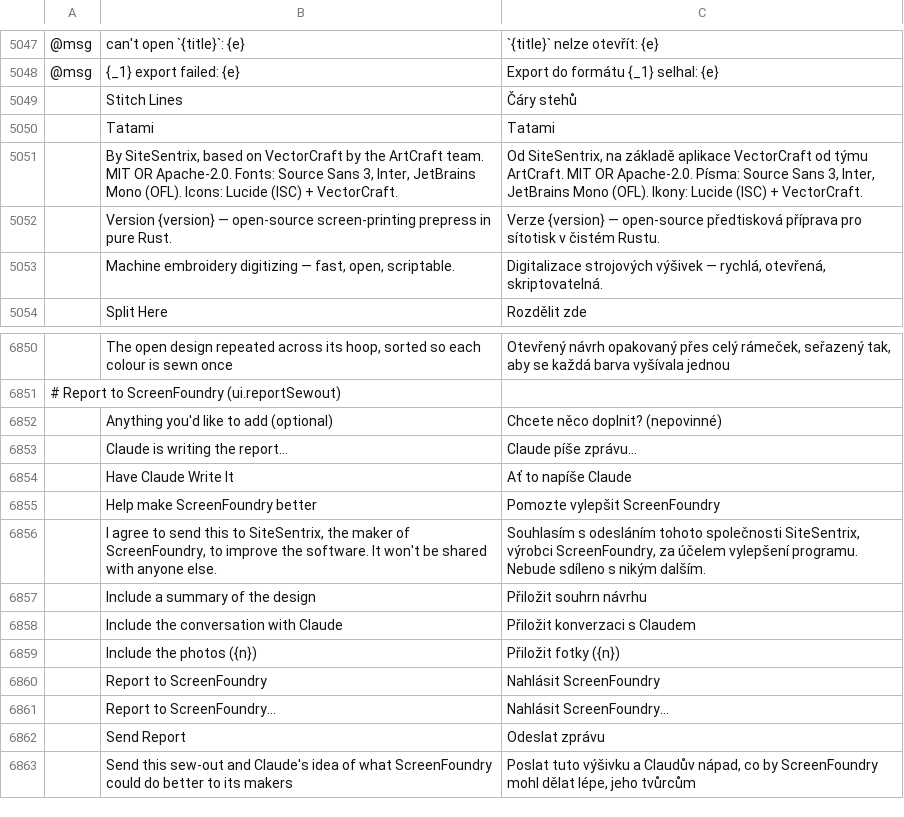
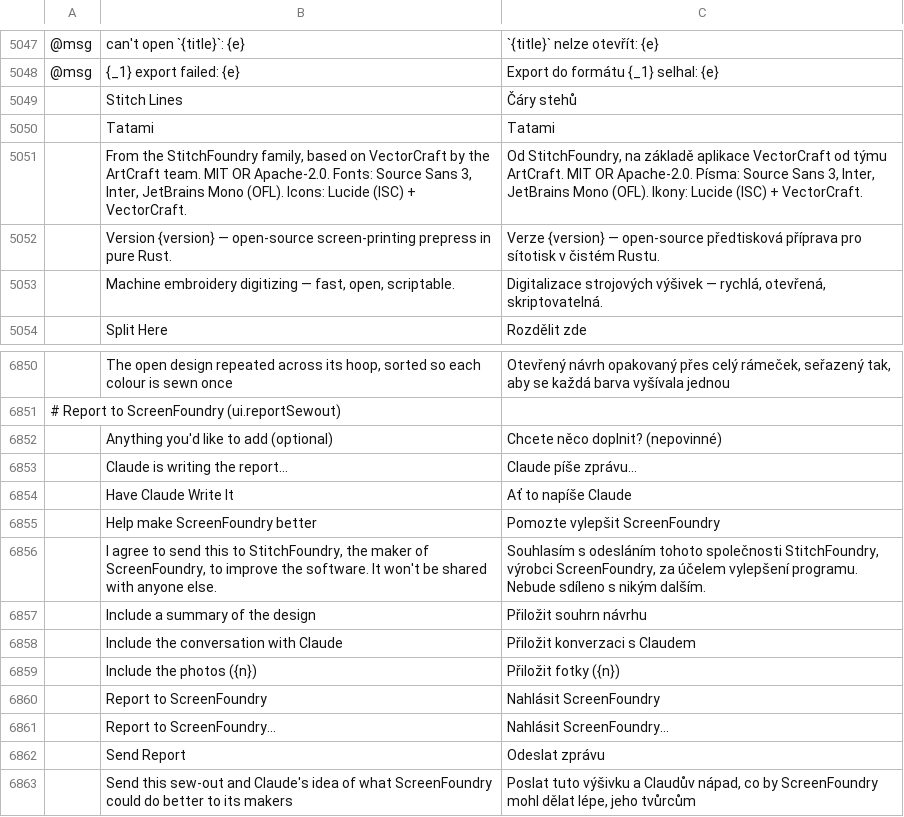
Before and after one commit to StitchFoundry/screenfoundry, a TSV file: crates/ui-egui/src/i18n/cs.tsv, drawn as a sheet; only a part is shown, gaps mark what is left out; the diff names each change by its address in the sheet, - before the commit and + after, or states it on an @@ line.

```diff
--- a/crates/ui-egui/src/i18n/cs.tsv
+++ b/crates/ui-egui/src/i18n/cs.tsv
-B5051: By SiteSentrix, based on…
+B5051: From the StitchFoundry family, based on…
-C5051: Od SiteSentrix, na základě…
+C5051: Od StitchFoundry, na základě…
-B6856: …this to SiteSentrix, the maker…
+B6856: …this to StitchFoundry, the maker…
-C6856: …tohoto společnosti SiteSentrix, výrobci ScreenFoundry,…
+C6856: …tohoto společnosti StitchFoundry, výrobci ScreenFoundry,…
```
Also changed, not shown: crates/ui-egui/src/i18n/bg.tsv, crates/ui-egui/src/i18n/de.tsv, 27 other files.
